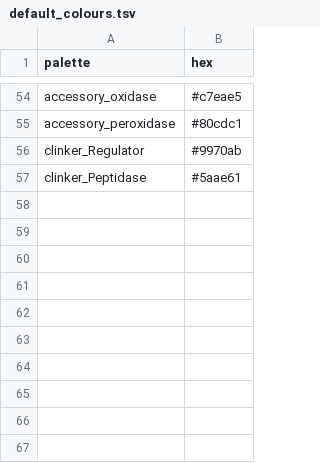
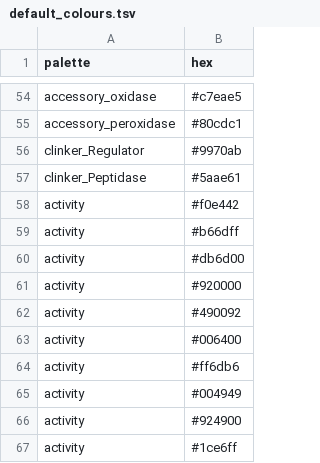
Before and after one commit to MahumFarhan/substrATE, a TSV file: substrate/data/default_colours.tsv, drawn as a sheet; only a part is shown, gaps mark what is left out.

Commit message:
Fix: activity colour strip empty in iTOL due to cross-family colour contamination
- Save and restore activity_colours for each family in Phase 2 loop
- Add 10 more distinct colours to activity palette in default_colours.tsv
- Add strict activity patterns for laminarin, pullulan, inulin,
  chondroitin_sulfate, hyaluronic_acid
- Remove pustulan from laminarin strict patterns
- Add --pattern-mode option to reduced-tree (default: strict)
- Fix phantom legend entries by filtering activity_colours to tree IDs

```diff
--- a/substrate/data/default_colours.tsv
+++ b/substrate/data/default_colours.tsv
@@ -57 +57,11 @@ clinker_Regulator	#9970ab
 clinker_Peptidase	#5aae61
+activity	#f0e442
+activity	#b66dff
+activity	#db6d00
+activity	#920000
+activity	#490092
+activity	#006400
+activity	#ff6db6
+activity	#004949
+activity	#924900
+activity	#1ce6ff
```
Also changed, not shown: 1 other file.
